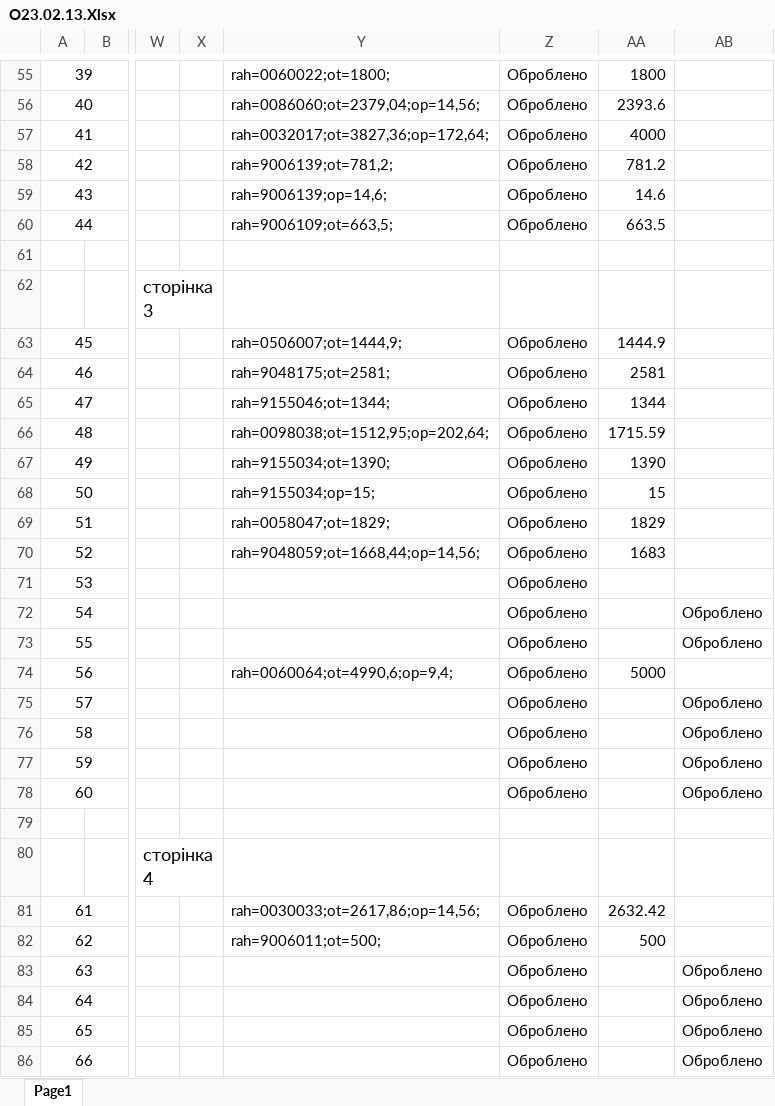
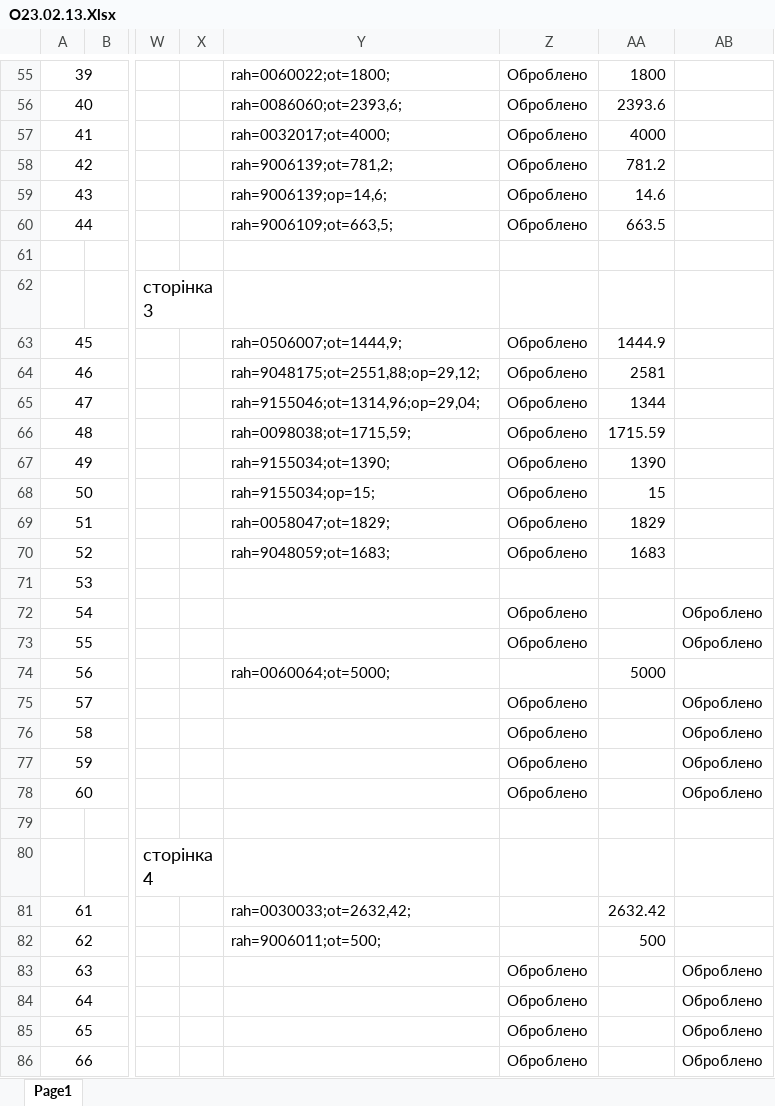
Before and after one commit to Anatoliy111/dolg, an Excel workbook: 1/О23.02.13.Xlsx, sheet Page1, drawn as a sheet; only a part is shown, gaps mark what is left out; values as stored, in another font and other column widths than the file's, no borders; charts and pictures not drawn; the diff covers the shown part only; the diff names each change by its address in the sheet, - before the commit and + after, or states it on an @@ line.

```diff
--- a/1/О23.02.13.Xlsx (sheet Page1)
+++ b/1/О23.02.13.Xlsx (sheet Page1)
-Y56: rah=0086060;ot=2379,04;op=14,56;
+Y56: rah=0086060;ot=2393,6;
-Y57: rah=0032017;ot=3827,36;op=172,64;
+Y57: rah=0032017;ot=4000;
-Y64: rah=9048175;ot=2581;
+Y64: rah=9048175;ot=2551,88;op=29,12;
-Y65: rah=9155046;ot=1344;
+Y65: rah=9155046;ot=1314,96;op=29,04;
-Y66: rah=0098038;ot=1512,95;op=202,64;
+Y66: rah=0098038;ot=1715,59;
-Y70: rah=9048059;ot=1668,44;op=14,56;
+Y70: rah=9048059;ot=1683;
-Z71: Оброблено
+Z71: (empty)
-Y74: rah=0060064;ot=4990,6;op=9,4;
+Y74: rah=0060064;ot=5000;
-Z74: Оброблено
+Z74: (empty)
-Y81: rah=0030033;ot=2617,86;op=14,56;
+Y81: rah=0030033;ot=2632,42;
-Z81:Z82: Оброблено
+Z81:Z82: (empty)
```
Also changed, not shown: 42 edited cells elsewhere in this sheet, 7 other files.
